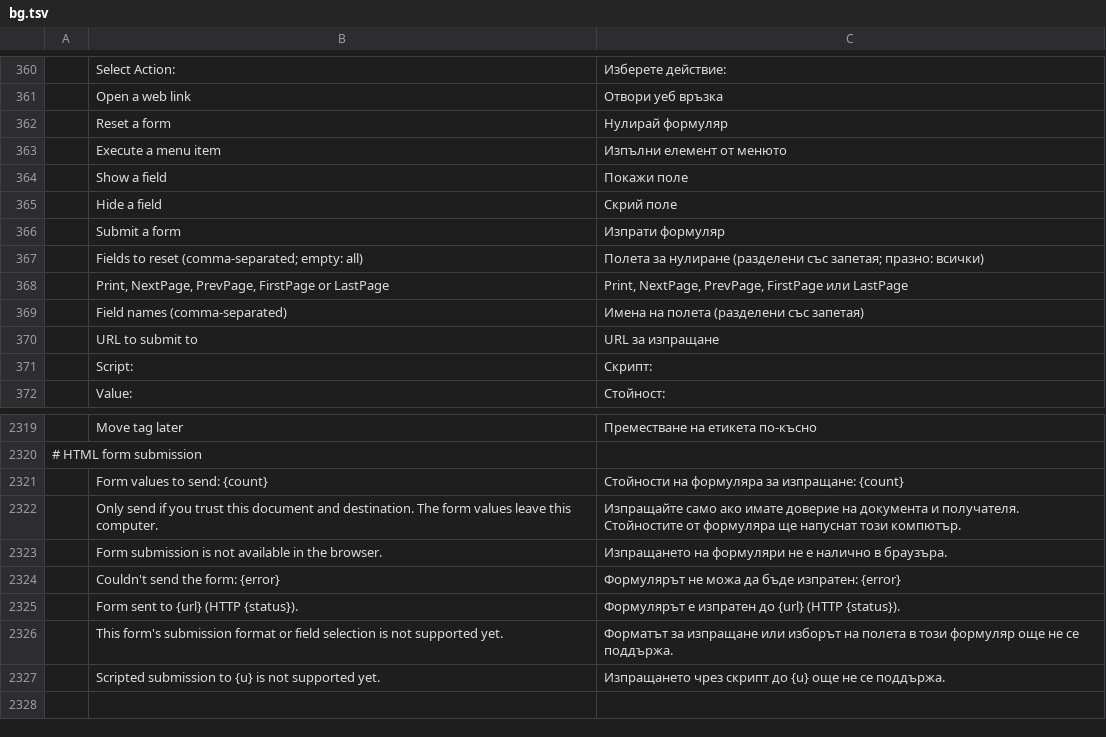
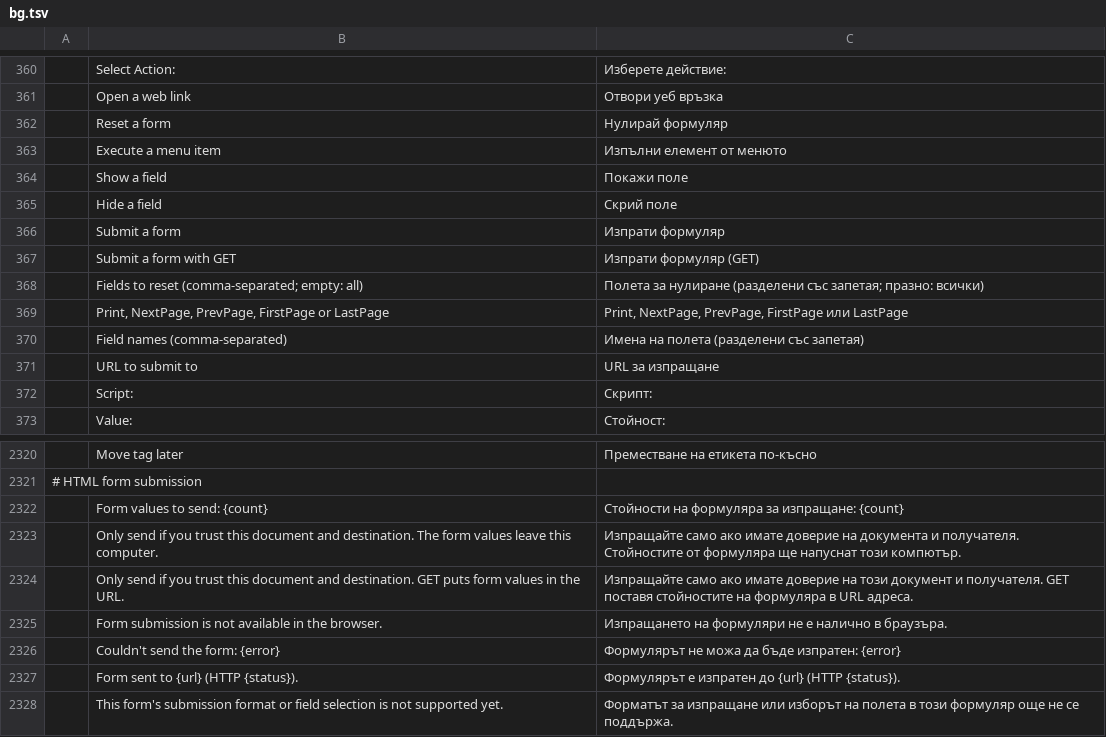
Before and after one commit to earlvanze/pdfcraft, a TSV file: crates/ui-egui/src/i18n/bg.tsv, drawn as a sheet; only a part is shown, gaps mark what is left out; the shorter side is filled out with more unchanged rows; the diff names each change by its address in the sheet, - before the commit and + after, or states it on an @@ line.

```diff
--- a/crates/ui-egui/src/i18n/bg.tsv
+++ b/crates/ui-egui/src/i18n/bg.tsv
+row 367:  | Submit a form with GET | Изпрати формуляр (GET)
+row 2324:  | Only send if you trust this document and destination. GET puts form values in the URL. | Изпращайте само ако имате доверие на този документ и получателя. GET поставя стойностите на формуляра в URL адреса.
```
Also changed, not shown: crates/ui-egui/src/i18n/ar.tsv, crates/ui-egui/src/i18n/ja.tsv, 25 other files.
